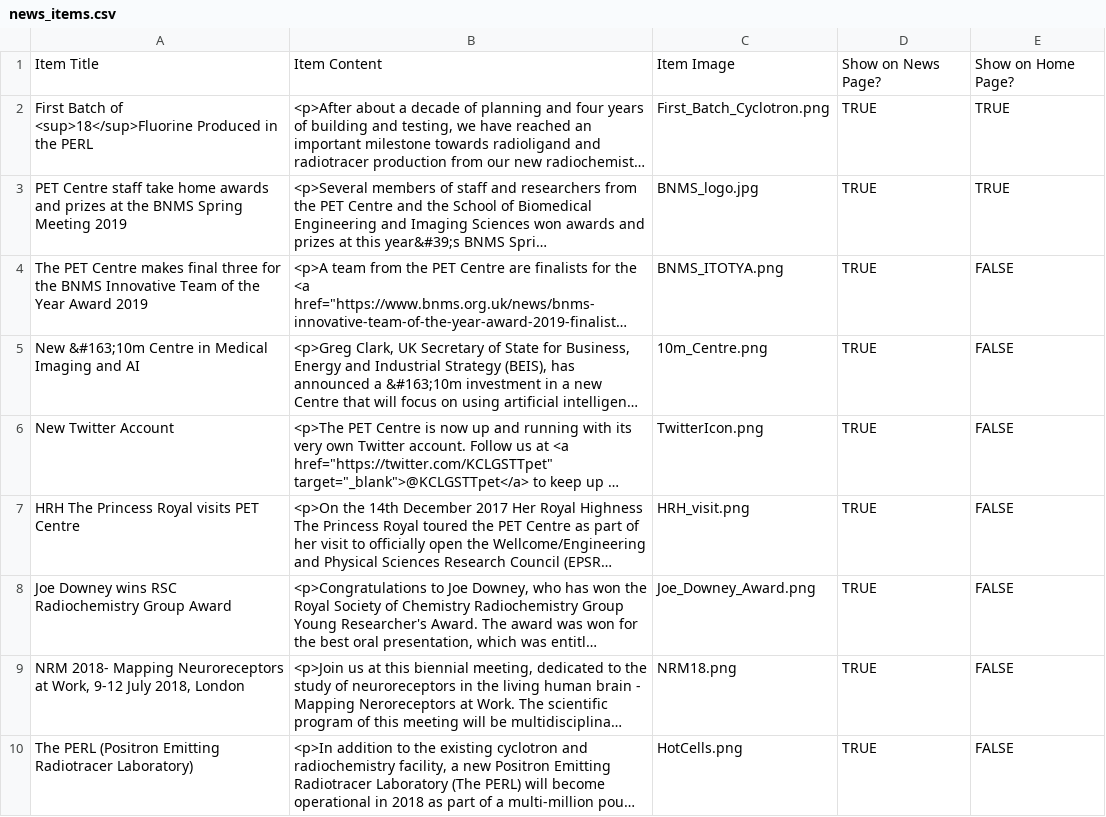
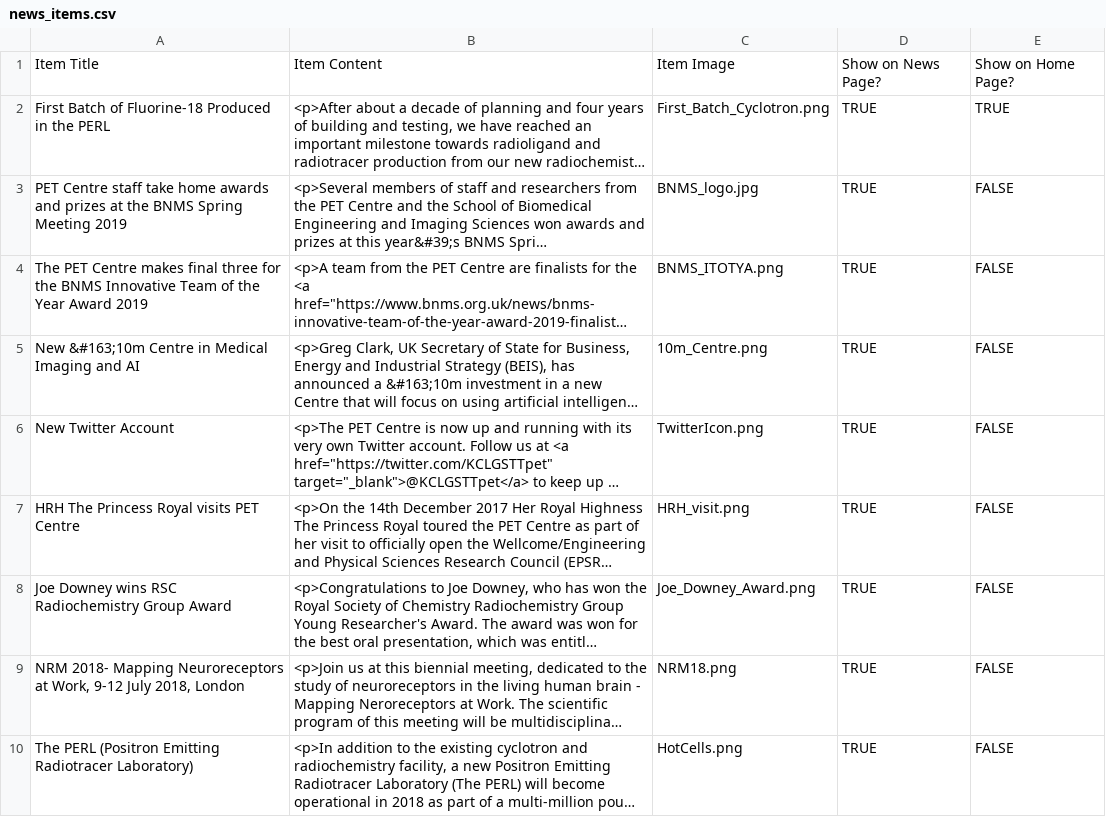
Before and after one commit to sarahmaygould/PETCentre, a CSV file: News/news_items.csv, drawn as a sheet; only a part is shown; long unchanged cells end in …; the diff names each change by its address in the sheet, - before the commit and + after, or states it on an @@ line.

Commit message:
New news item.

```diff
--- a/News/news_items.csv
+++ b/News/news_items.csv
-A2: …Batch of <sup>18</sup>Fluorine Produced in…
+A2: …Batch of Fluorine-18 Produced in…
-E3: TRUE
+E3: FALSE
```
